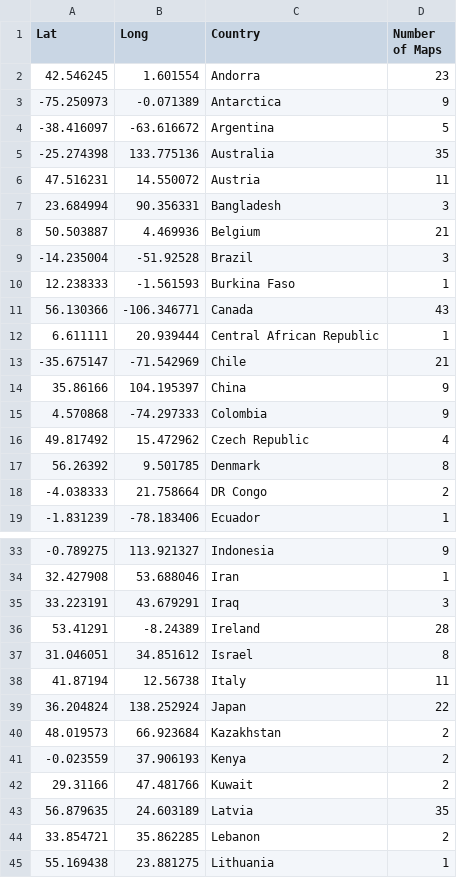
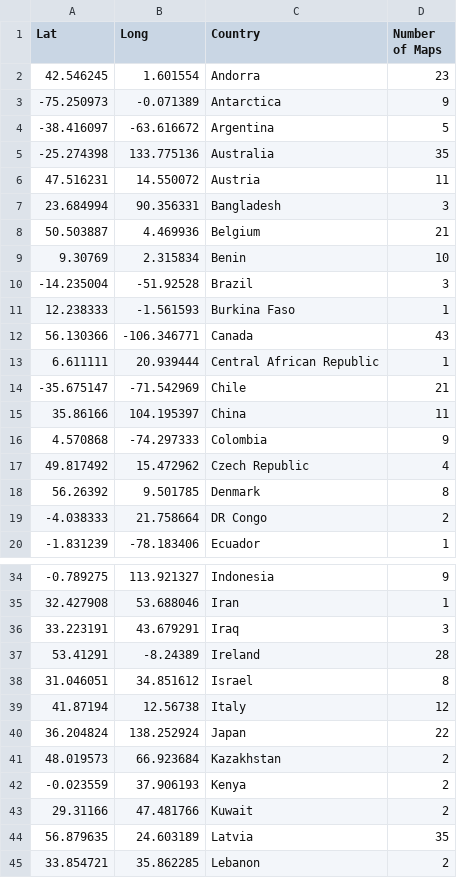
Before and after one commit to dakvid/30DayMapChallenge2020Metadata, a CSV file: stats/country_map_data.csv, drawn as a sheet; only a part is shown, gaps mark what is left out; the shorter side is filled out with more unchanged rows.

Commit message:
Update metadata and stats

```diff
--- a/stats/country_map_data.csv
+++ b/stats/country_map_data.csv
@@ -8,2 +8,3 @@ Lat,Long,Country,Number of Maps
 50.503887,4.469936,Belgium,21
+9.30769,2.315834,Benin,10
 -14.235004,-51.92528,Brazil,3
@@ -13,3 +14,3 @@ Lat,Long,Country,Number of Maps
 -35.675147,-71.542969,Chile,21
-35.86166,104.195397,China,9
+35.86166,104.195397,China,11
 4.570868,-74.297333,Colombia,9
@@ -37,3 +38,3 @@ Lat,Long,Country,Number of Maps
 31.046051,34.851612,Israel,8
-41.87194,12.56738,Italy,11
+41.87194,12.56738,Italy,12
 36.204824,138.252924,Japan,22
```
Also changed, not shown: maps/cartographers.tsv, maps/classifications.tsv, 2 other files.
